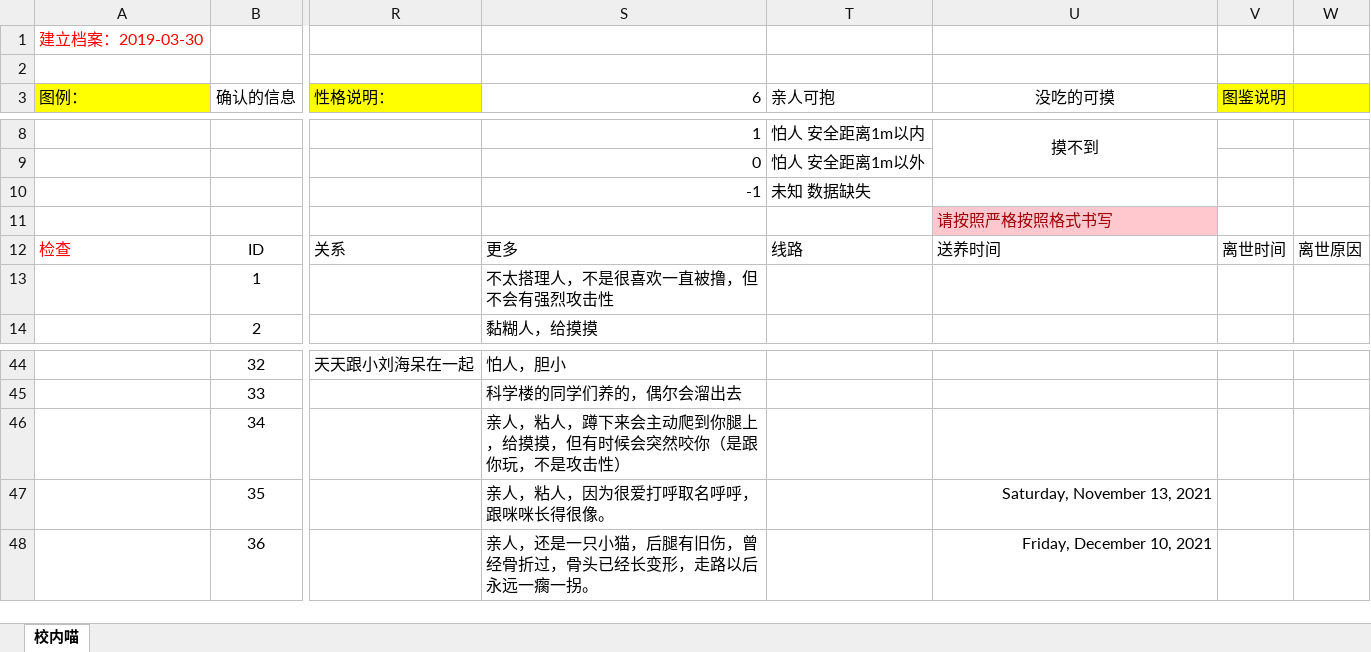
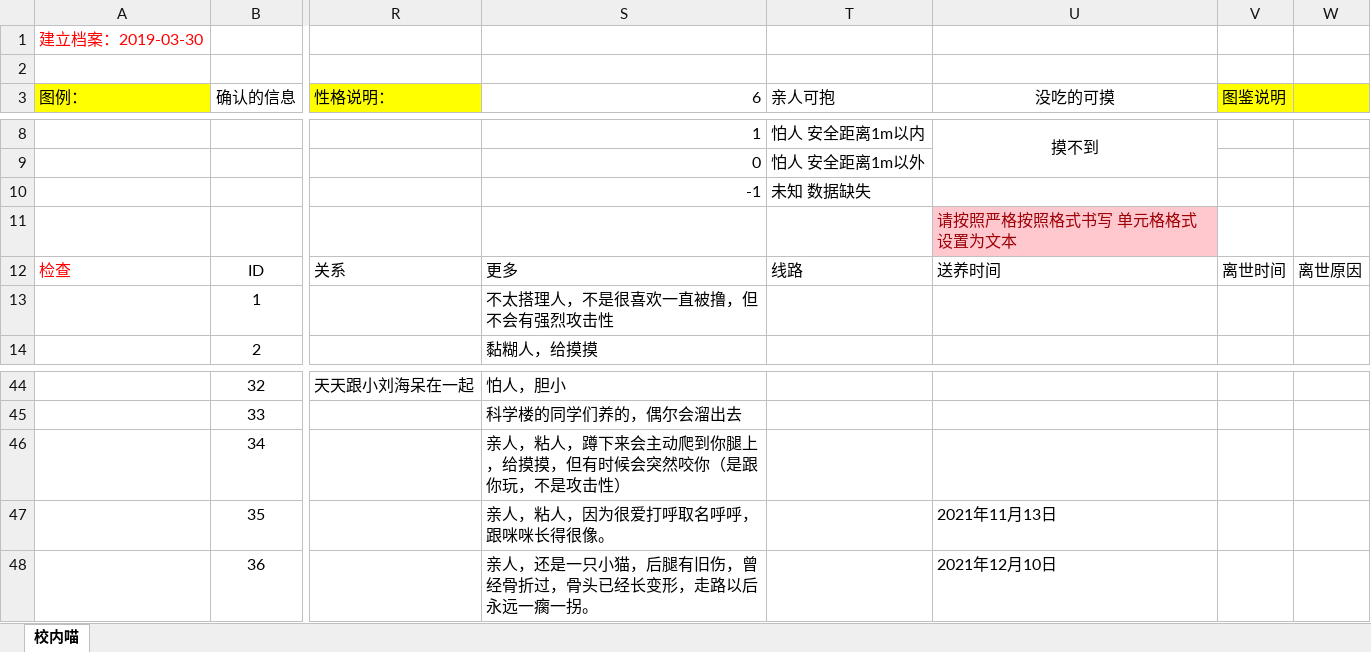
Before and after one commit to limitationi/Zhkumiao, an Excel workbook: pages/猫咪档案.xlsx, sheet 校内喵, drawn as a sheet; only a part is shown, gaps mark what is left out; values as stored, in another font and other column widths than the file's, no borders; the diff names each change by its address in the sheet, - before the commit and + after, or states it on an @@ line.

```diff
--- a/pages/猫咪档案.xlsx (sheet 校内喵)
+++ b/pages/猫咪档案.xlsx (sheet 校内喵)
-U11 (没吃的可摸): 请按照严格按照格式书写
+U11 (没吃的可摸): 请按照严格按照格式书写 单元格格式设置为文本
-U47 (没吃的可摸): Saturday, November 13, 2021
+U47 (没吃的可摸): 2021年11月13日
-U48 (没吃的可摸): Friday, December 10, 2021
+U48 (没吃的可摸): 2021年12月10日
```
Also changed, not shown: 2 other files.
